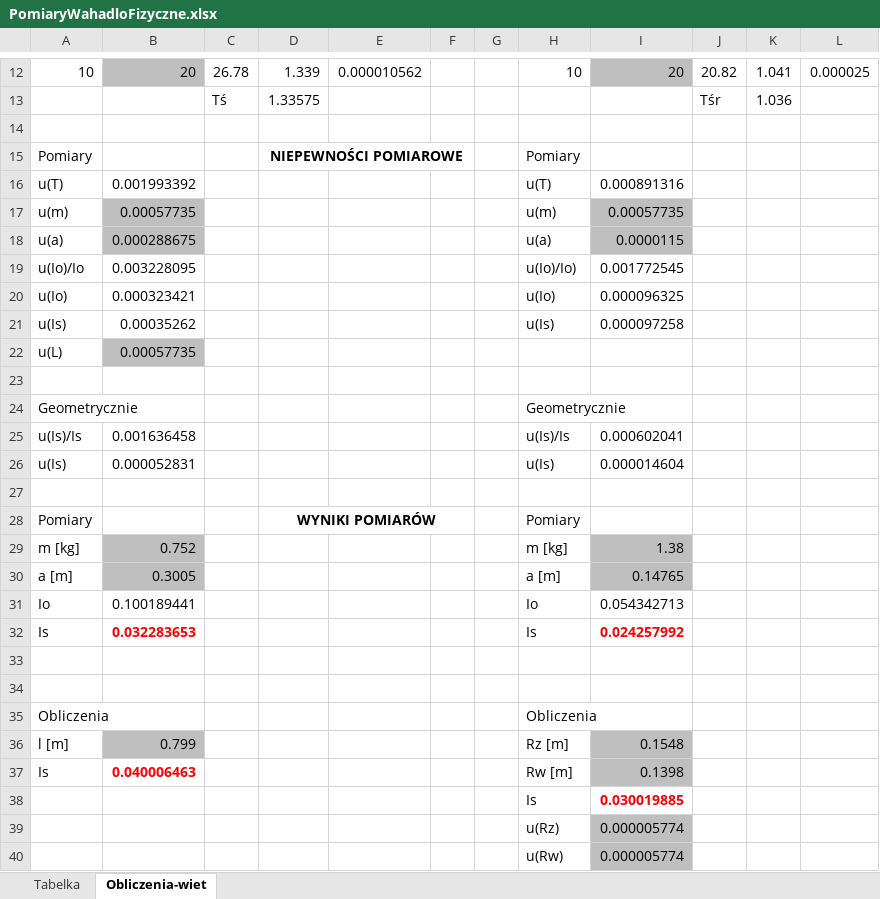
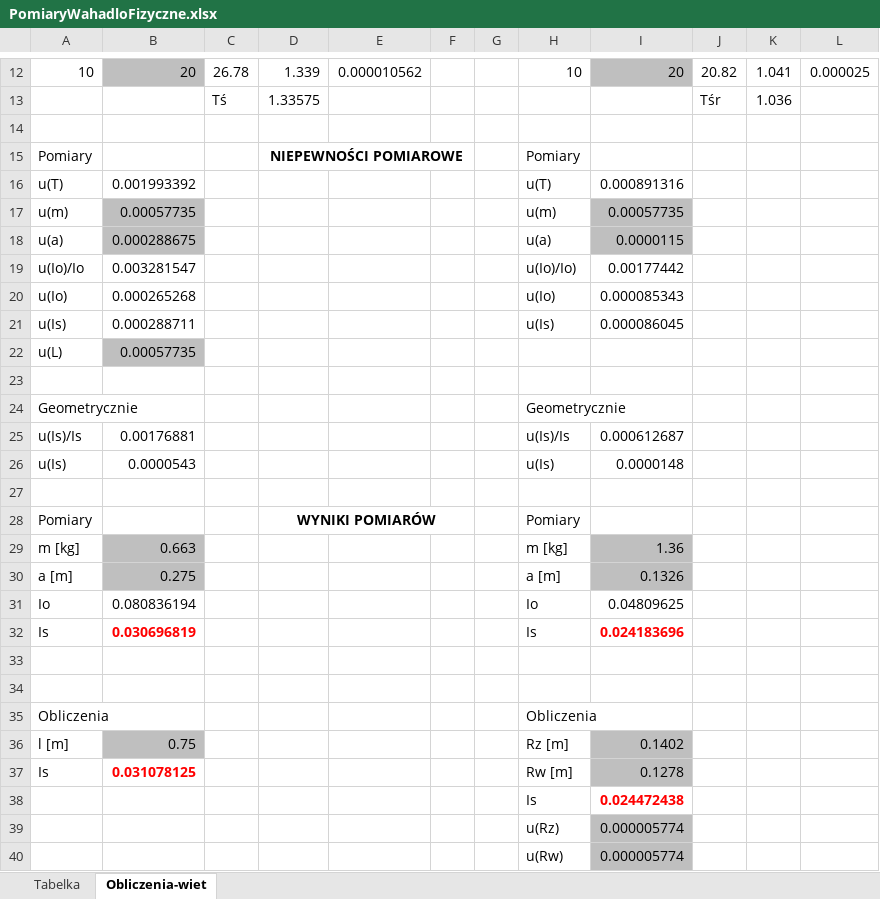
Before and after one commit to Ewastachow/SprawozdaniaFizyka, an Excel workbook: Lab 2 - Wahało fizyczne/PomiaryWahadloFizyczne.xlsx, sheet Obliczenia-wiet, drawn as a sheet; only a part is shown, gaps mark what is left out; values as stored, in another font and other column widths than the file's, no borders; the diff names each change by its address in the sheet, - before the commit and + after, or states it on an @@ line.

```diff
--- a/Lab 2 - Wahało fizyczne/PomiaryWahadloFizyczne.xlsx (sheet Obliczenia-wiet)
+++ b/Lab 2 - Wahało fizyczne/PomiaryWahadloFizyczne.xlsx (sheet Obliczenia-wiet)
-B19: 0.003228095
+B19: 0.003281547
-I19: 0.001772545
+I19: 0.00177442
-B20: 0.000323421
+B20: 0.000265268
-I20: 0.000096325
+I20: 0.000085343
-B21: 0.00035262
+B21: 0.000288711
-I21: 0.000097258
+I21: 0.000086045
-B25: 0.001636458
+B25: 0.00176881
-I25: 0.000602041
+I25: 0.000612687
-B26: 0.000052831
+B26: 0.0000543
-I26: 0.000014604
+I26: 0.0000148
-B29: 0.752
+B29: 0.663
-I29: 1.38
+I29: 1.36
-B30: 0.3005
+B30: 0.275
-I30: 0.14765
+I30: 0.1326
-B31: 0.100189441
+B31: 0.080836194
-I31: 0.054342713
+I31: 0.04809625
-B32: 0.032283653
+B32: 0.030696819
-I32: 0.024257992
+I32: 0.024183696
-B36: 0.799
+B36: 0.75
-I36: 0.1548
+I36: 0.1402
-B37: 0.040006463
+B37: 0.031078125
-I37: 0.1398
+I37: 0.1278
-I38: 0.030019885
+I38: 0.024472438
```
Also changed, not shown: sheet Tabelka.
